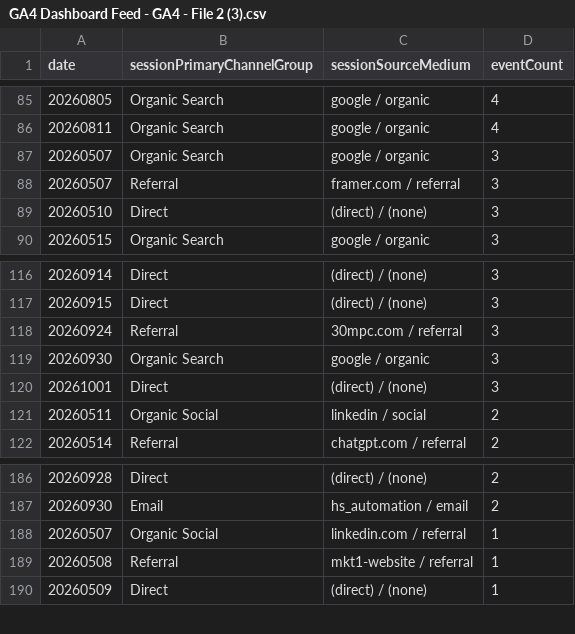
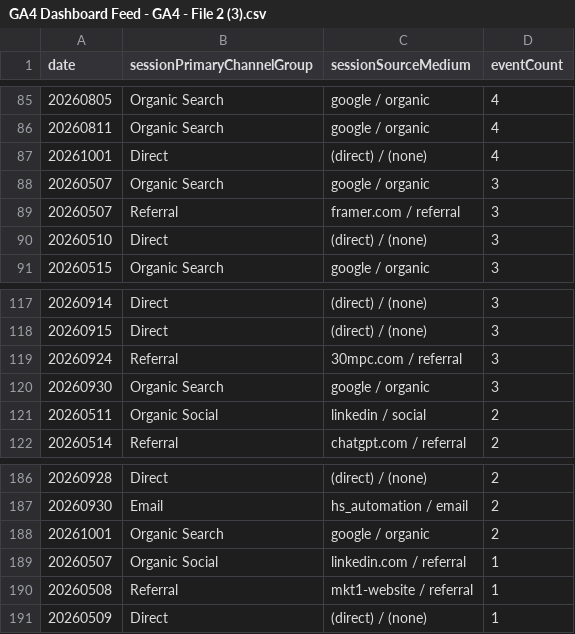
Before and after one commit to UncleAchoo/growth-dashboard, a CSV file: data/GA4 Dashboard Feed - GA4 - File 2 (3).csv, drawn as a sheet; only a part is shown, gaps mark what is left out.

```diff
--- a/data/GA4 Dashboard Feed - GA4 - File 2 (3).csv
+++ b/data/GA4 Dashboard Feed - GA4 - File 2 (3).csv
@@ -86,2 +86,3 @@ date,sessionPrimaryChannelGroup,sessionSourceMedium,eventCount
 20260811,Organic Search,google / organic,4
+20261001,Direct,(direct) / (none),4
 20260507,Organic Search,google / organic,3
@@ -119,3 +120,2 @@ date,sessionPrimaryChannelGroup,sessionSourceMedium,eventCount
 20260930,Organic Search,google / organic,3
-20261001,Direct,(direct) / (none),3
 20260511,Organic Social,linkedin / social,2
@@ -187,2 +187,3 @@ date,sessionPrimaryChannelGroup,sessionSourceMedium,eventCount
 20260930,Email,hs_automation / email,2
+20261001,Organic Search,google / organic,2
 20260507,Organic Social,linkedin.com / referral,1
```
Also changed, not shown: data/GA4 Dashboard Feed - GA4 - File 1 (3).csv, data/GA4 Dashboard Feed - GA4 - File 3 (3).csv, 2 other files.
